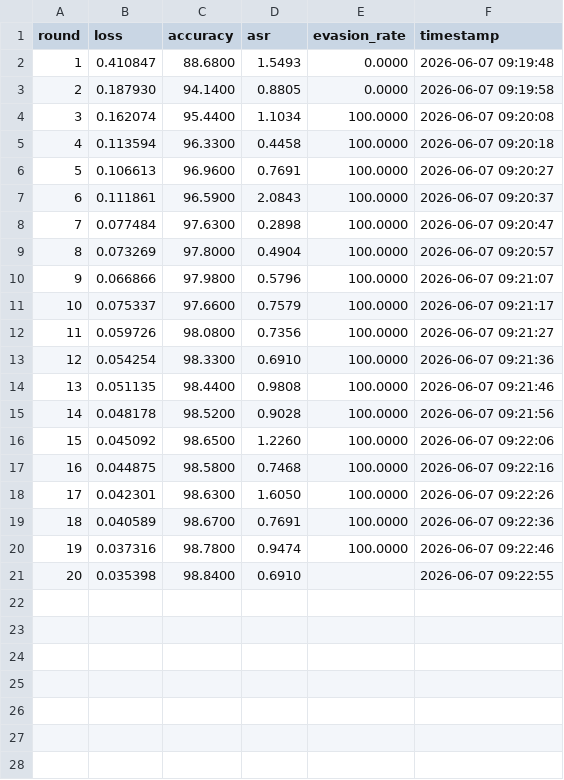
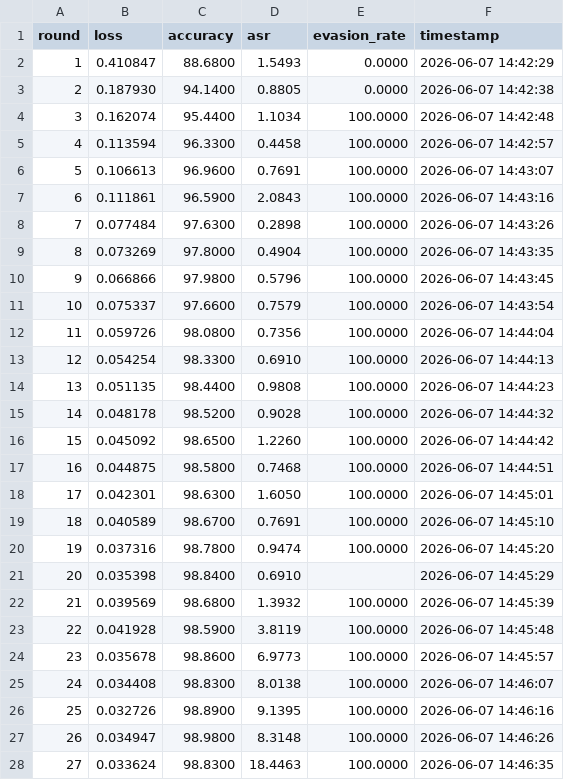
Before and after one commit to KhangPhanTZ/FL-ModelPoisoning-benchmark, a CSV file: results/mnist_flame_geotox_iid_m4_t0.5_s42.csv, drawn as a sheet; only a part is shown; the diff covers the shown part only.

```diff
--- a/results/mnist_flame_geotox_iid_m4_t0.5_s42.csv
+++ b/results/mnist_flame_geotox_iid_m4_t0.5_s42.csv
@@ -1,21 +1,28 @@
 round,loss,accuracy,asr,evasion_rate,timestamp
-1,0.410847,88.6800,1.5493,0.0000,2026-06-07 09:19:48
-2,0.187930,94.1400,0.8805,0.0000,2026-06-07 09:19:58
-3,0.162074,95.4400,1.1034,100.0000,2026-06-07 09:20:08
-4,0.113594,96.3300,0.4458,100.0000,2026-06-07 09:20:18
-5,0.106613,96.9600,0.7691,100.0000,2026-06-07 09:20:27
-6,0.111861,96.5900,2.0843,100.0000,2026-06-07 09:20:37
-7,0.077484,97.6300,0.2898,100.0000,2026-06-07 09:20:47
-8,0.073269,97.8000,0.4904,100.0000,2026-06-07 09:20:57
-9,0.066866,97.9800,0.5796,100.0000,2026-06-07 09:21:07
-10,0.075337,97.6600,0.7579,100.0000,2026-06-07 09:21:17
-11,0.059726,98.0800,0.7356,100.0000,2026-06-07 09:21:27
-12,0.054254,98.3300,0.6910,100.0000,2026-06-07 09:21:36
-13,0.051135,98.4400,0.9808,100.0000,2026-06-07 09:21:46
-14,0.048178,98.5200,0.9028,100.0000,2026-06-07 09:21:56
-15,0.045092,98.6500,1.2260,100.0000,2026-06-07 09:22:06
-16,0.044875,98.5800,0.7468,100.0000,2026-06-07 09:22:16
-17,0.042301,98.6300,1.6050,100.0000,2026-06-07 09:22:26
-18,0.040589,98.6700,0.7691,100.0000,2026-06-07 09:22:36
-19,0.037316,98.7800,0.9474,100.0000,2026-06-07 09:22:46
-20,0.035398,98.8400,0.6910,,2026-06-07 09:22:55
+1,0.410847,88.6800,1.5493,0.0000,2026-06-07 14:42:29
+2,0.187930,94.1400,0.8805,0.0000,2026-06-07 14:42:38
+3,0.162074,95.4400,1.1034,100.0000,2026-06-07 14:42:48
+4,0.113594,96.3300,0.4458,100.0000,2026-06-07 14:42:57
+5,0.106613,96.9600,0.7691,100.0000,2026-06-07 14:43:07
+6,0.111861,96.5900,2.0843,100.0000,2026-06-07 14:43:16
+7,0.077484,97.6300,0.2898,100.0000,2026-06-07 14:43:26
+8,0.073269,97.8000,0.4904,100.0000,2026-06-07 14:43:35
+9,0.066866,97.9800,0.5796,100.0000,2026-06-07 14:43:45
+10,0.075337,97.6600,0.7579,100.0000,2026-06-07 14:43:54
+11,0.059726,98.0800,0.7356,100.0000,2026-06-07 14:44:04
+12,0.054254,98.3300,0.6910,100.0000,2026-06-07 14:44:13
+13,0.051135,98.4400,0.9808,100.0000,2026-06-07 14:44:23
+14,0.048178,98.5200,0.9028,100.0000,2026-06-07 14:44:32
+15,0.045092,98.6500,1.2260,100.0000,2026-06-07 14:44:42
+16,0.044875,98.5800,0.7468,100.0000,2026-06-07 14:44:51
+17,0.042301,98.6300,1.6050,100.0000,2026-06-07 14:45:01
+18,0.040589,98.6700,0.7691,100.0000,2026-06-07 14:45:10
+19,0.037316,98.7800,0.9474,100.0000,2026-06-07 14:45:20
+20,0.035398,98.8400,0.6910,,2026-06-07 14:45:29
+21,0.039569,98.6800,1.3932,100.0000,2026-06-07 14:45:39
+22,0.041928,98.5900,3.8119,100.0000,2026-06-07 14:45:48
+23,0.035678,98.8600,6.9773,100.0000,2026-06-07 14:45:57
+24,0.034408,98.8300,8.0138,100.0000,2026-06-07 14:46:07
+25,0.032726,98.8900,9.1395,100.0000,2026-06-07 14:46:16
+26,0.034947,98.9800,8.3148,100.0000,2026-06-07 14:46:26
+27,0.033624,98.8300,18.4463,100.0000,2026-06-07 14:46:35
```
Also changed, not shown: 3 added rows elsewhere in this file, results/mnist_flame_geotox_noniid_a0.1_m4_t0.5_s42.csv, results/mnist_flame_geotox_noniid_a0.5_m4_t0.0_s42.csv, 29 other files.
